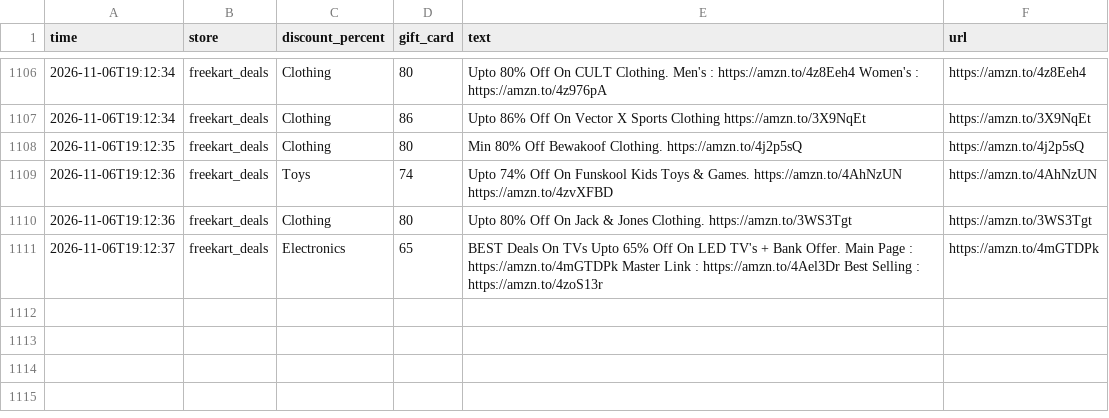
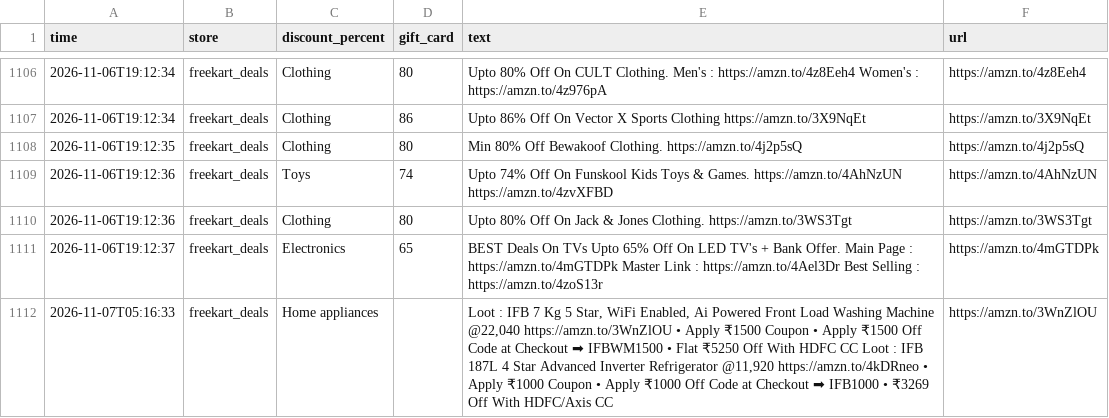
Before and after one commit to nanichow200101/deal-agent, a CSV file: deals_log.csv, drawn as a sheet; only a part is shown, gaps mark what is left out; the diff names each change by its address in the sheet, - before the commit and + after, or states it on an @@ line.

Commit message:
Update deals

```diff
--- a/deals_log.csv
+++ b/deals_log.csv
+row 1112: 2026-11-07T05:16:33 | freekart_deals | Home appliances |  | Loot : IFB 7 Kg 5 Star, WiFi Enabled, Ai Powered Front Load Washing Machine @22,040 https://amzn.to/3WnZlOU • Apply ₹1500 Coupon • Apply ₹1500 Off Code at Checkout ➡ IFBWM1500 • Flat ₹5250 Off With HDFC CC Loot : IFB 187L 4 Star Advanced Inverter Refrigerator @11,920 https://amzn.to/4kDRneo • Apply ₹1000 Coupon • Apply ₹1000 Off Code at Checkout ➡ IFB1000 • ₹3269 Off With HDFC/Axis CC | https://amzn.to/3WnZlOU
```
Also changed, not shown: 1 other file.
